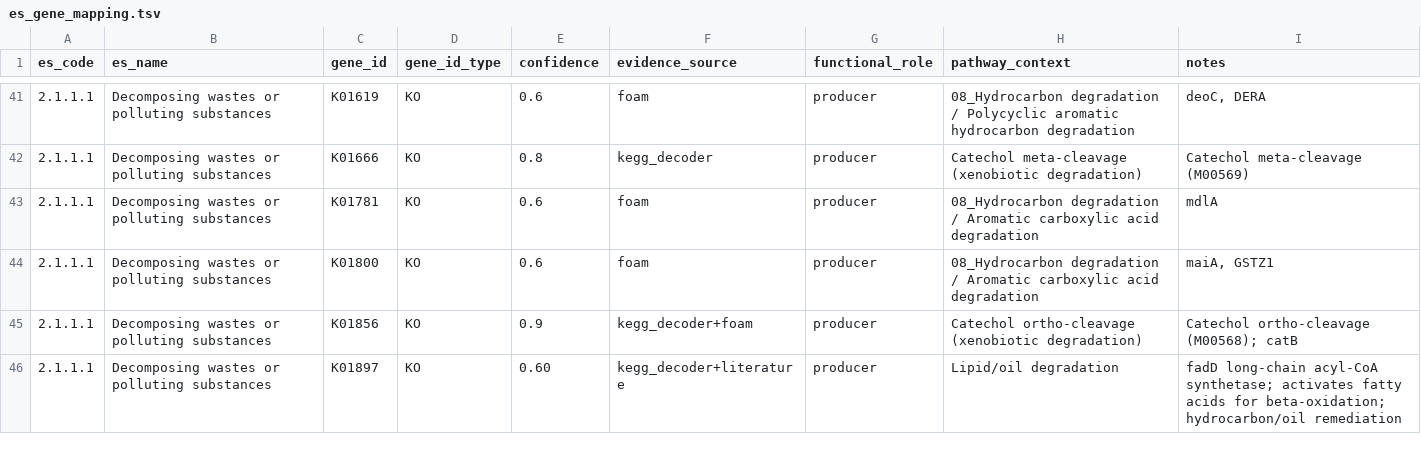
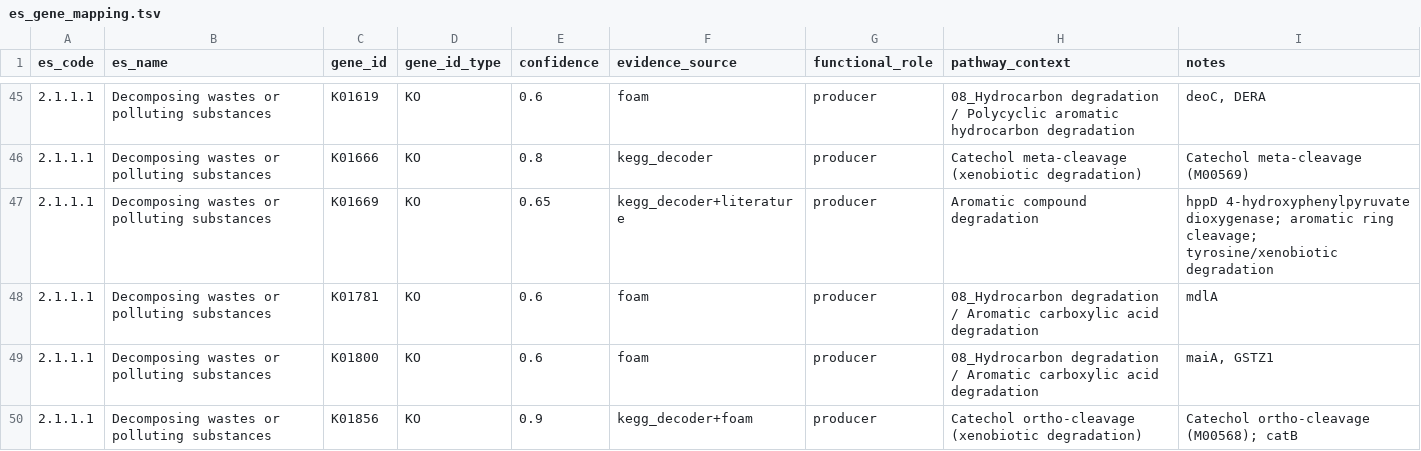
Before and after one commit to rec3141/ecossdb, a TSV file: db/mappings/es_gene_mapping.tsv, drawn as a sheet; only a part is shown, gaps mark what is left out; the shorter side is filled out with more unchanged rows; the diff covers the shown part only; the diff names each change by its address in the sheet, - before the commit and + after, or states it on an @@ line.

```diff
--- a/db/mappings/es_gene_mapping.tsv
+++ b/db/mappings/es_gene_mapping.tsv
+row 47: 2.1.1.1 | Decomposing wastes or polluting substances | K01669 | KO | 0.65 | kegg_decoder+literature | producer | Aromatic compound degradation | hppD 4-hydroxyphenylpyruvate dioxygenase; aromatic ring cleavage; tyrosine/xenobiotic degradation
```
Also changed, not shown: 13 added rows elsewhere in this file, db/mappings/housekeeping_kos.tsv, 1 other file.
